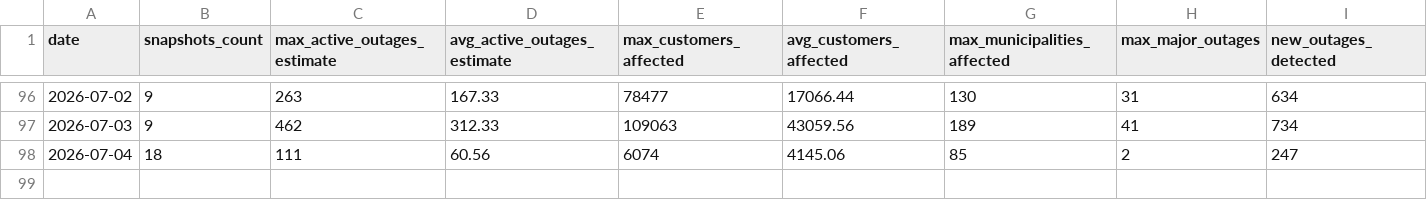
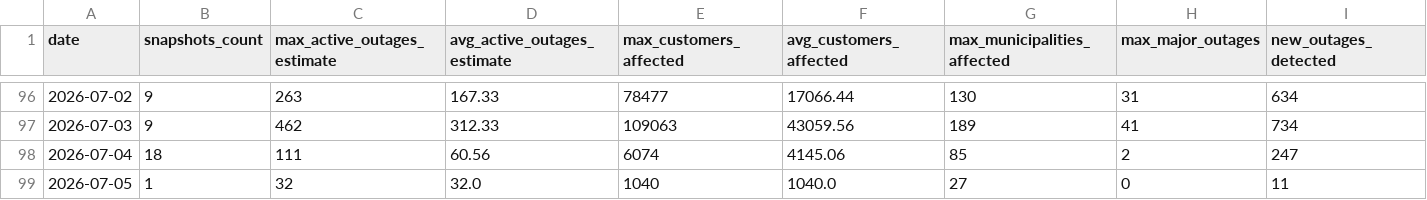
Before and after one commit to YannickBoily/ProjetHydro, a CSV file: data/processed/daily_summary.csv, drawn as a sheet; only a part is shown, gaps mark what is left out; rows hold the shown columns only; the diff names each change by its address in the sheet, - before the commit and + after, or states it on an @@ line.

```diff
--- a/data/processed/daily_summary.csv
+++ b/data/processed/daily_summary.csv
+row 99: 2026-07-05 | 1 | 32 | 32.0 | 1040 | 1040.0 | 27 | 0 | 11
```
Also changed, not shown: data/processed/active_outages.csv, data/processed/data_quality_report.csv, 2 other files.
